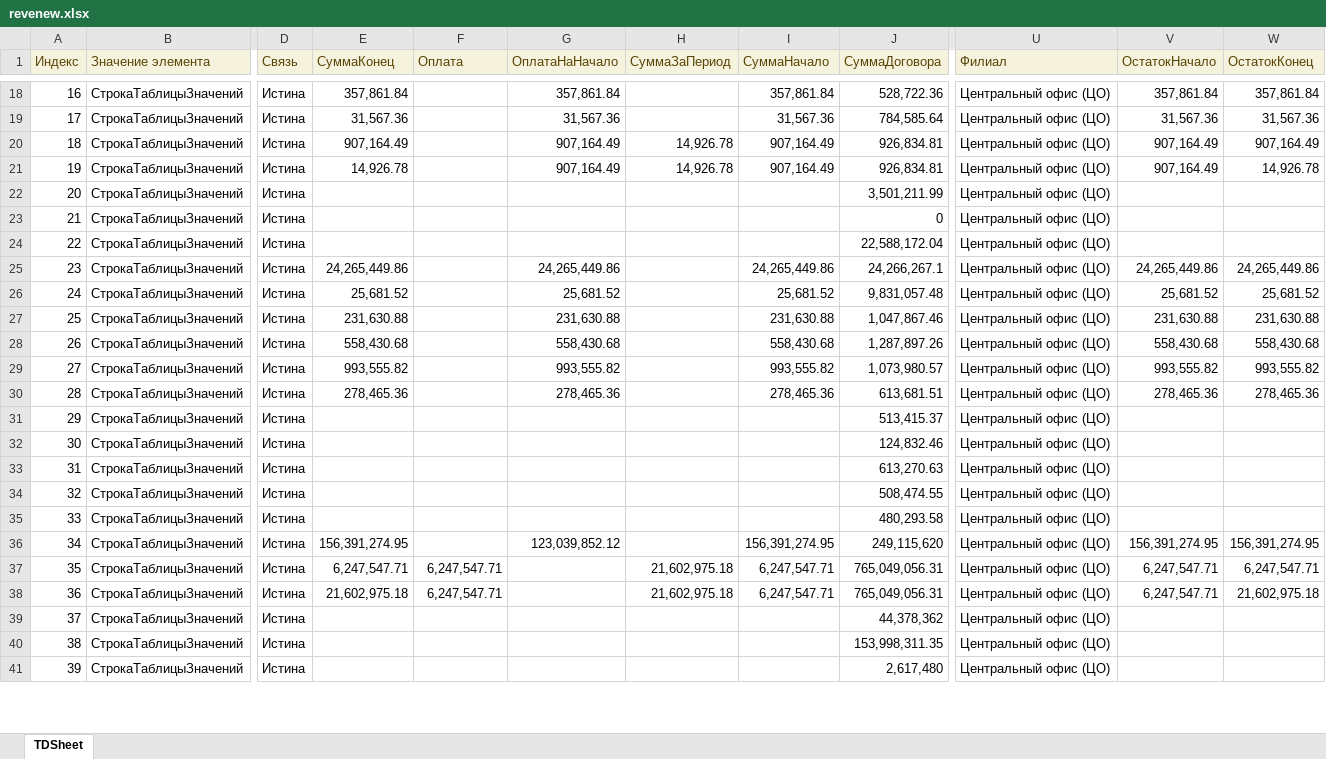
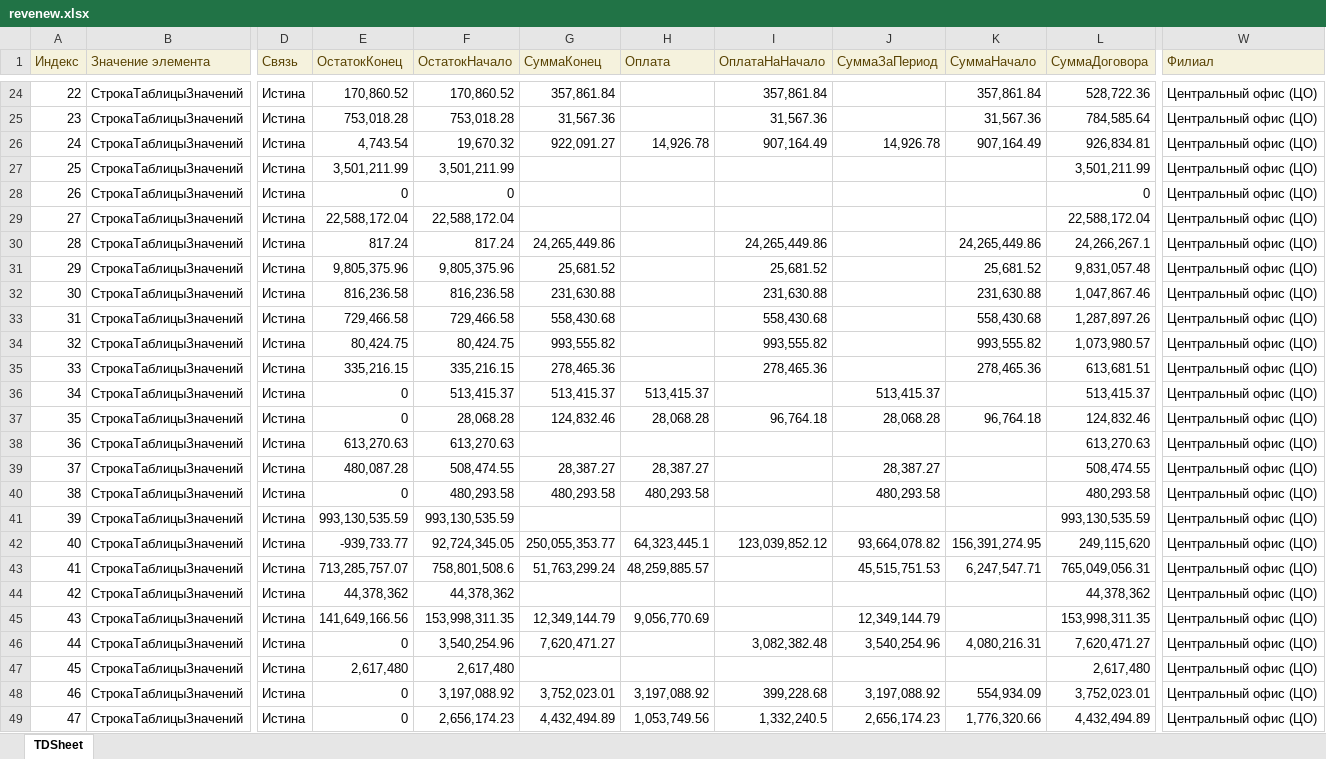
Before and after one commit to Hardmun/ecm, an Excel workbook: reports/contracts/files/revenew.xlsx, sheet TDSheet, drawn as a sheet; only a part is shown, gaps mark what is left out; values as stored, in another font and other column widths than the file's, no borders; charts and pictures not drawn; removed rows and columns are numbered as before the commit, all else as after; rows hold the shown columns only; the diff covers the shown part only; the diff names each change by its address in the sheet, - before the commit and + after, or states it on an @@ line.

```diff
--- a/reports/contracts/files/revenew.xlsx (sheet TDSheet)
+++ b/reports/contracts/files/revenew.xlsx (sheet TDSheet)
+column E (ОстатокКонец), rows 24-40: 170,860.52 | 753,018.28 | 4,743.54 | 3,501,211.99 | 0 | 22,588,172.04 | 817.24 | 9,805,375.96 | 816,236.58 | 729,466.58 | 80,424.75 | 335,216.15 | 0 | 0 | 613,270.63 | 480,087.28 | 0; rows 42-45: -939,733.77 | 713,285,757.07 | 44,378,362 | 141,649,166.56; row 47: 2,617,480
+column F (ОстатокНачало), rows 24-40: 170,860.52 | 753,018.28 | 19,670.32 | 3,501,211.99 | 0 | 22,588,172.04 | 817.24 | 9,805,375.96 | 816,236.58 | 729,466.58 | 80,424.75 | 335,216.15 | 513,415.37 | 28,068.28 | 613,270.63 | 508,474.55 | 480,293.58; rows 42-45: 92,724,345.05 | 758,801,508.6 | 44,378,362 | 153,998,311.35; row 47: 2,617,480
-column V (ОстатокНачало), rows 18-20: 357,861.84 | 31,567.36 | 907,164.49; rows 25-37: 24,265,449.86 | 25,681.52 | 231,630.88 | 558,430.68 | 993,555.82 | 278,465.36 |  |  |  |  |  | 156,391,274.95 | 6,247,547.71
-column W (ОстатокКонец), rows 18-20: 357,861.84 | 31,567.36 | 907,164.49; rows 25-37: 24,265,449.86 | 25,681.52 | 231,630.88 | 558,430.68 | 993,555.82 | 278,465.36 |  |  |  |  |  | 156,391,274.95 | 6,247,547.71
@@ column A (Индекс) renumbered from row 3 down @@
-G26 (СуммаКонец): 907,164.49
+G26 (СуммаКонец): 922,091.27
-H26 (Оплата): (empty)
+H26 (Оплата): 14,926.78
-row 21: 19 | СтрокаТаблицыЗначений | Истина | 14,926.78 |  | 907,164.49 | 14,926.78 | 907,164.49 | 926,834.81 | Центральный офис (ЦО) | 907,164.49 | 14,926.78
-G36 (СуммаКонец): (empty)
+G36 (СуммаКонец): 513,415.37
-H36 (Оплата): (empty)
+H36 (Оплата): 513,415.37
-J36 (СуммаЗаПериод): (empty)
+J36 (СуммаЗаПериод): 513,415.37
-G37 (СуммаКонец): (empty)
+G37 (СуммаКонец): 124,832.46
-H37 (Оплата): (empty)
+H37 (Оплата): 28,068.28
-I37 (ОплатаНаНачало): (empty)
+I37 (ОплатаНаНачало): 96,764.18
-J37 (СуммаЗаПериод): (empty)
+J37 (СуммаЗаПериод): 28,068.28
-K37 (СуммаНачало): (empty)
+K37 (СуммаНачало): 96,764.18
-G39 (СуммаКонец): (empty)
+G39 (СуммаКонец): 28,387.27
-H39 (Оплата): (empty)
+H39 (Оплата): 28,387.27
-J39 (СуммаЗаПериод): (empty)
+J39 (СуммаЗаПериод): 28,387.27
-G40 (СуммаКонец): (empty)
+G40 (СуммаКонец): 480,293.58
-H40 (Оплата): (empty)
+H40 (Оплата): 480,293.58
-J40 (СуммаЗаПериод): (empty)
+J40 (СуммаЗаПериод): 480,293.58
+row 41: 39 | СтрокаТаблицыЗначений | Истина | 993,130,535.59 | 993,130,535.59 |  |  |  |  |  | 993,130,535.59 | Центральный офис (ЦО)
-G42 (СуммаКонец): 156,391,274.95
+G42 (СуммаКонец): 250,055,353.77
-H42 (Оплата): (empty)
+H42 (Оплата): 64,323,445.1
-J42 (СуммаЗаПериод): (empty)
+J42 (СуммаЗаПериод): 93,664,078.82
-G43 (СуммаКонец): 6,247,547.71
+G43 (СуммаКонец): 51,763,299.24
-H43 (Оплата): 6,247,547.71
+H43 (Оплата): 48,259,885.57
-J43 (СуммаЗаПериод): 21,602,975.18
+J43 (СуммаЗаПериод): 45,515,751.53
-row 38: 36 | СтрокаТаблицыЗначений | Истина | 21,602,975.18 | 6,247,547.71 |  | 21,602,975.18 | 6,247,547.71 | 765,049,056.31 | Центральный офис (ЦО) | 6,247,547.71 | 21,602,975.18
-G45 (СуммаКонец): (empty)
+G45 (СуммаКонец): 12,349,144.79
-H45 (Оплата): (empty)
+H45 (Оплата): 9,056,770.69
-J45 (СуммаЗаПериод): (empty)
+J45 (СуммаЗаПериод): 12,349,144.79
+row 46: 44 | СтрокаТаблицыЗначений | Истина | 0 | 3,540,254.96 | 7,620,471.27 |  | 3,082,382.48 | 3,540,254.96 | 4,080,216.31 | 7,620,471.27 | Центральный офис (ЦО)
+row 48: 46 | СтрокаТаблицыЗначений | Истина | 0 | 3,197,088.92 | 3,752,023.01 | 3,197,088.92 | 399,228.68 | 3,197,088.92 | 554,934.09 | 3,752,023.01 | Центральный офис (ЦО)
+row 49: 47 | СтрокаТаблицыЗначений | Истина | 0 | 2,656,174.23 | 4,432,494.89 | 1,053,749.56 | 1,332,240.5 | 2,656,174.23 | 1,776,320.66 | 4,432,494.89 | Центральный офис (ЦО)
```
Also changed, not shown: 19 added rows, 5 removed rows and 115 edited cells elsewhere in this sheet, charts or pictures, reports/contracts/files/contract_sketch.xlsx, reports/contracts/files/expense.xlsx, 4 other files.
